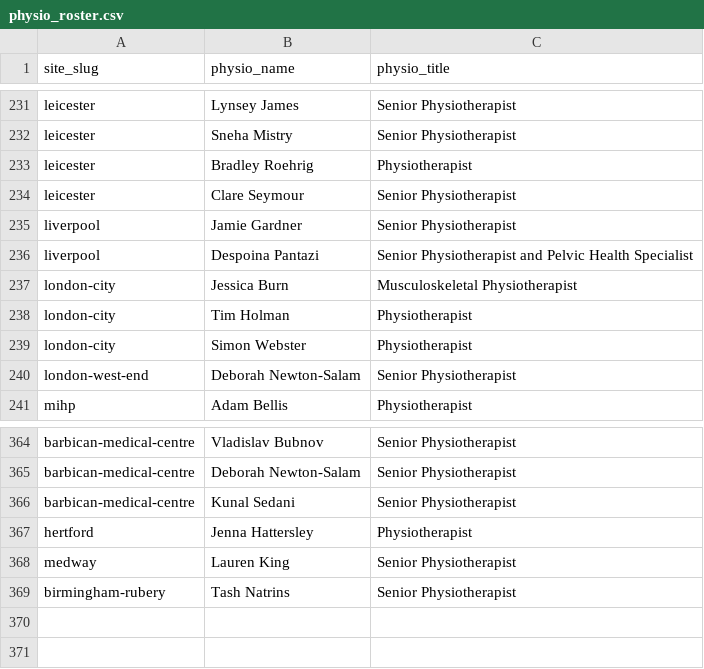
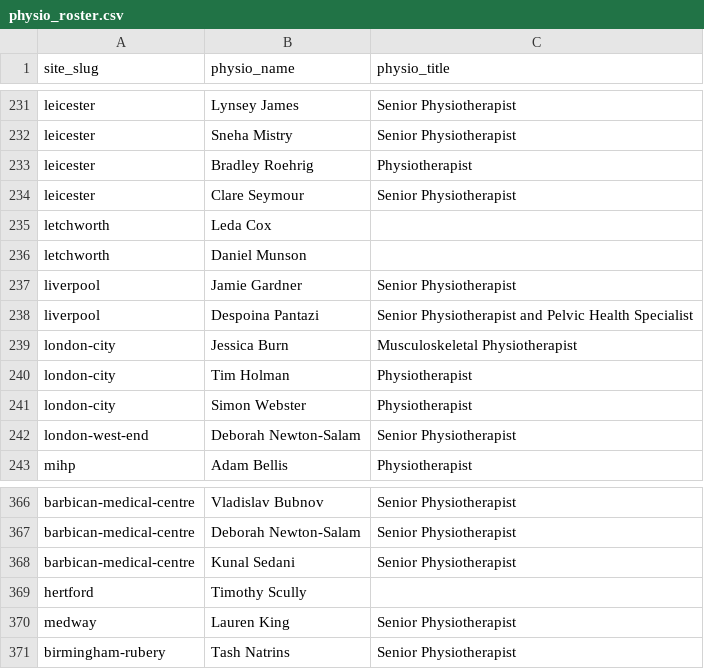
Before and after one commit to EloiseFarmer/nuffield-physio-dashboard, a CSV file: physio_roster.csv, drawn as a sheet; only a part is shown, gaps mark what is left out.

```diff
--- a/physio_roster.csv
+++ b/physio_roster.csv
@@ -234,2 +234,4 @@ leicester,Bradley  Roehrig,Physiotherapist
 leicester,Clare  Seymour,Senior Physiotherapist
+letchworth,Leda Cox,
+letchworth,Daniel Munson,
 liverpool,Jamie Gardner,Senior Physiotherapist
@@ -366,3 +368,3 @@ barbican-medical-centre,Deborah Newton-Salam,Senior Physiotherapist
 barbican-medical-centre,Kunal Sedani,Senior Physiotherapist
-hertford,Jenna  Hattersley,Physiotherapist
+hertford,Timothy Scully,
 medway,Lauren King,Senior Physiotherapist
```
Also changed, not shown: all_sites_day_summary.csv, site_physio_counts.csv, 3 other files.
